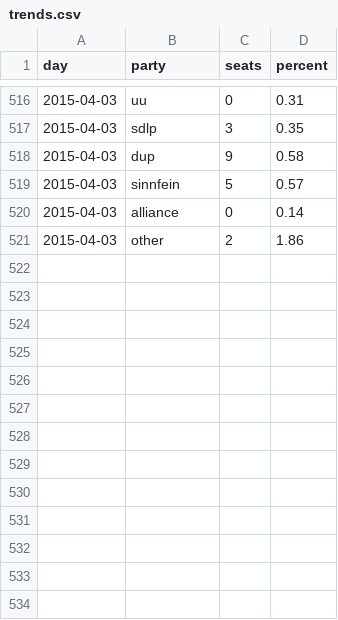
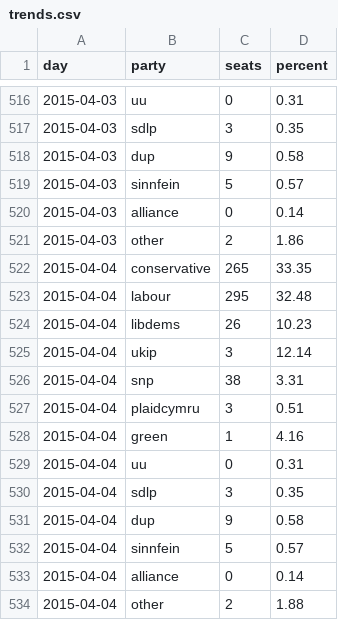
Before and after one commit to principalfish/principalfish.github.io, a CSV file: election2015/data/trends.csv, drawn as a sheet; only a part is shown, gaps mark what is left out; the diff names each change by its address in the sheet, - before the commit and + after, or states it on an @@ line.

```diff
--- a/election2015/data/trends.csv
+++ b/election2015/data/trends.csv
+row 522: 2015-04-04 | conservative | 265 | 33.35
+row 523: 2015-04-04 | labour | 295 | 32.48
+row 524: 2015-04-04 | libdems | 26 | 10.23
+row 525: 2015-04-04 | ukip | 3 | 12.14
+row 526: 2015-04-04 | snp | 38 | 3.31
+row 527: 2015-04-04 | plaidcymru | 3 | 0.51
+row 528: 2015-04-04 | green | 1 | 4.16
+row 529: 2015-04-04 | uu | 0 | 0.31
+row 530: 2015-04-04 | sdlp | 3 | 0.35
+row 531: 2015-04-04 | dup | 9 | 0.58
+row 532: 2015-04-04 | sinnfein | 5 | 0.57
+row 533: 2015-04-04 | alliance | 0 | 0.14
+row 534: 2015-04-04 | other | 2 | 1.88
```
Also changed, not shown: election2015/data/info.csv, election2015/data/nowcast.csv, 31 other files.
